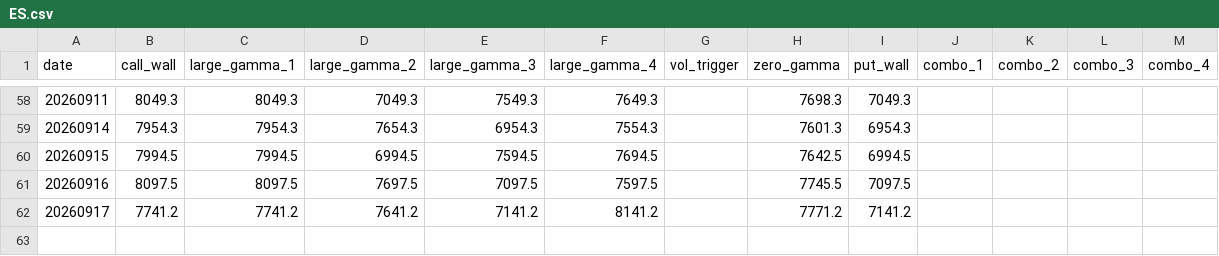
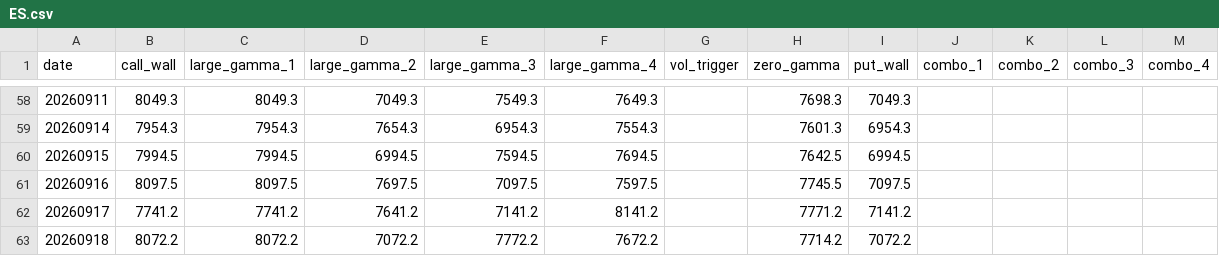
Before and after one commit to jdrochester/friday-gex-levels, a CSV file: data/ES.csv, drawn as a sheet; only a part is shown, gaps mark what is left out; the diff names each change by its address in the sheet, - before the commit and + after, or states it on an @@ line.

```diff
--- a/data/ES.csv
+++ b/data/ES.csv
+row 63: 20260918 | 8072.2 | 8072.2 | 7072.2 | 7772.2 | 7672.2 |  | 7714.2 | 7072.2
```
Also changed, not shown: data/ES_0DTE.csv, data/GC.csv, 3 other files.
